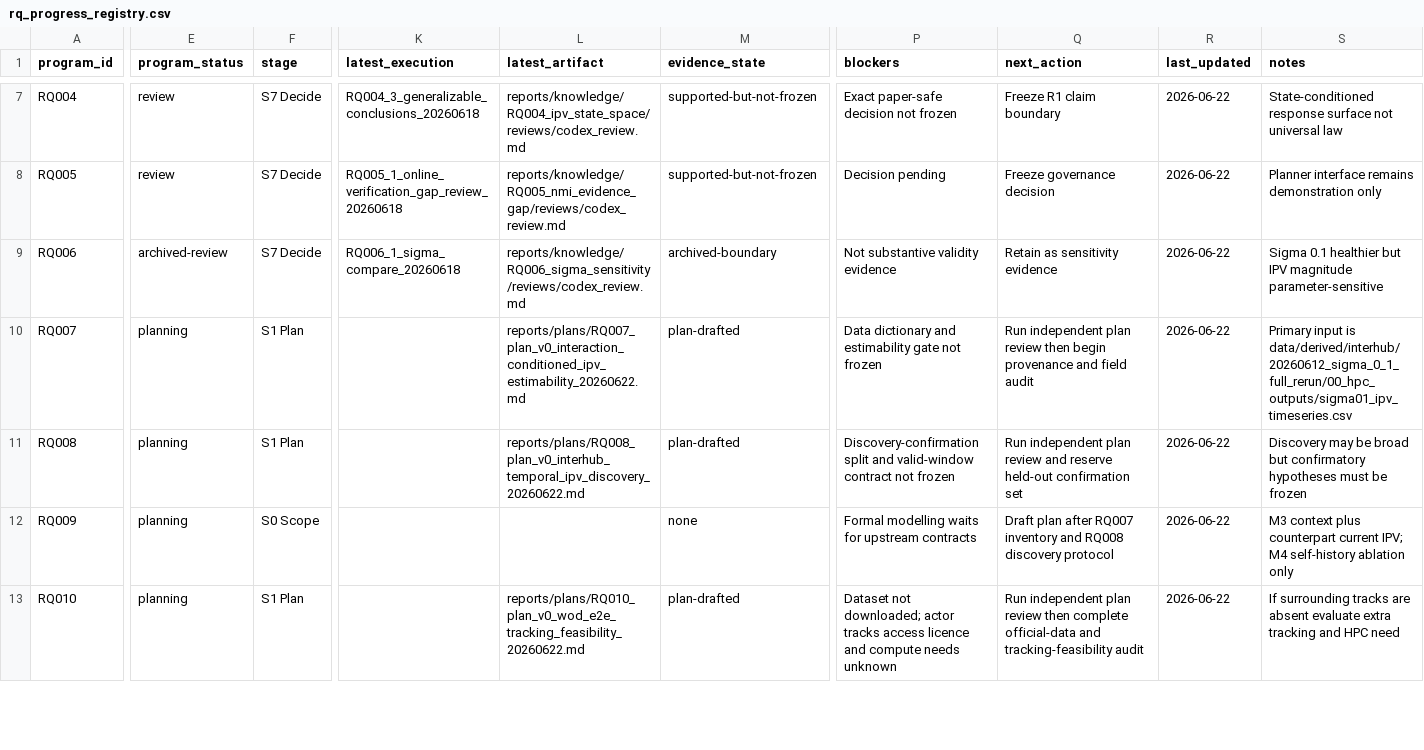
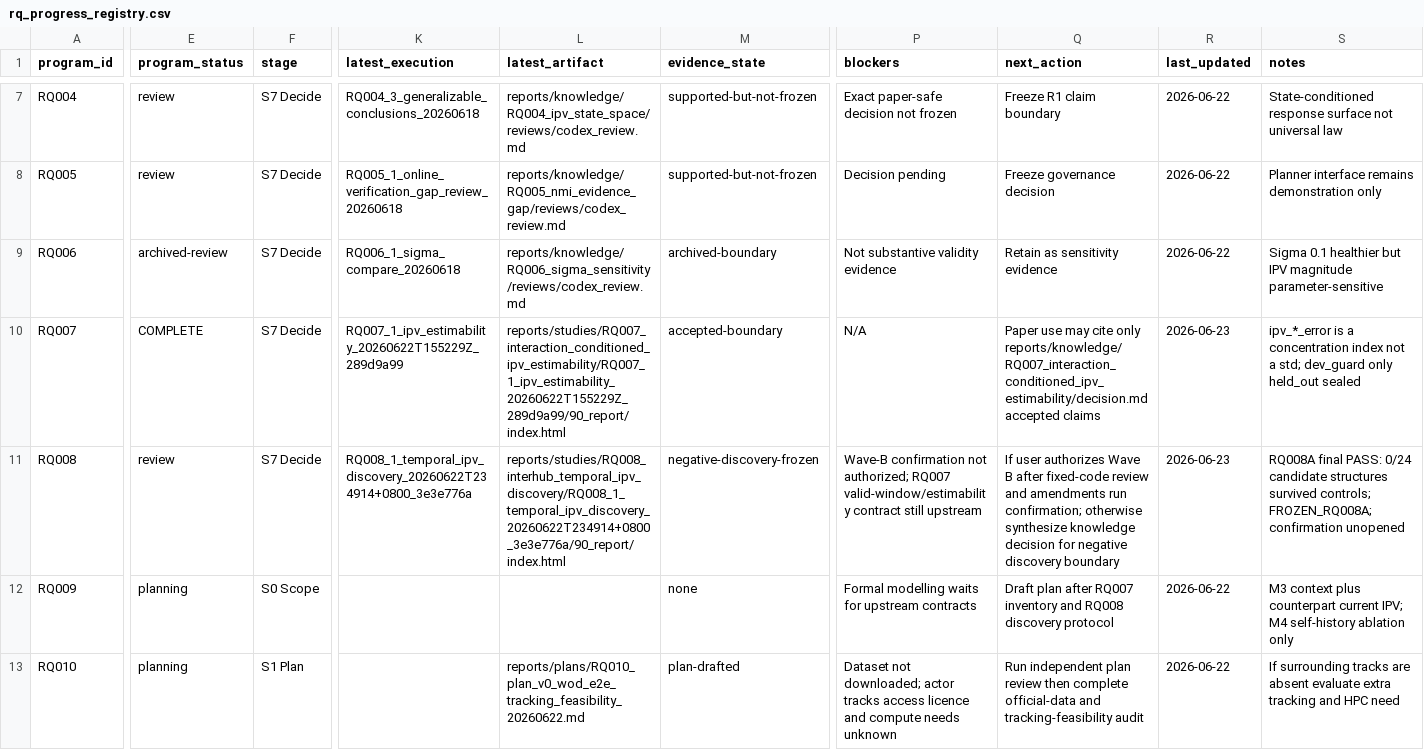
Before and after one commit to zxc-tju/ipv_estimation, a CSV file: reports/knowledge/rq_progress_registry.csv, drawn as a sheet; only a part is shown, gaps mark what is left out; the diff covers the shown part only; the diff names each change by its address in the sheet, - before the commit and + after, or states it on an @@ line.

```diff
--- a/reports/knowledge/rq_progress_registry.csv
+++ b/reports/knowledge/rq_progress_registry.csv
-E10 (program_status): planning
+E10 (program_status): COMPLETE
-F10:F11 (stage): S1 Plan
+F10:F11 (stage): S7 Decide
-K10 (latest_execution): (empty)
+K10 (latest_execution): RQ007_1_ipv_estimability_20260622T155229Z_289d9a99
-L10 (latest_artifact): reports/plans/RQ007_plan_v0_interaction_conditioned_ipv_estimability_20260622.md
+L10 (latest_artifact): reports/studies/RQ007_interaction_conditioned_ipv_estimability/RQ007_1_ipv_estimability_20260622T155229Z_289d9a99/90_report/index.html
-M10 (evidence_state): plan-drafted
+M10 (evidence_state): accepted-boundary
-P10 (blockers): Data dictionary and estimability gate not frozen
+P10 (blockers): N/A
-Q10 (next_action): Run independent plan review then begin provenance and field audit
+Q10 (next_action): Paper use may cite only reports/knowledge/RQ007_interaction_conditioned_ipv_estimability/decision.md accepted claims
-R10:R11 (last_updated): 2026-06-22
+R10:R11 (last_updated): 2026-06-23
-S10 (notes): Primary input is data/derived/interhub/20260612_sigma_0_1_full_rerun/00_hpc_outputs/sigma01_ipv_timeseries.csv
+S10 (notes): ipv_*_error is a concentration index not a std; dev_guard only held_out sealed
-E11 (program_status): planning
+E11 (program_status): review
-K11 (latest_execution): (empty)
+K11 (latest_execution): RQ008_1_temporal_ipv_discovery_20260622T234914+0800_3e3e776a
-L11 (latest_artifact): reports/plans/RQ008_plan_v0_interhub_temporal_ipv_discovery_20260622.md
+L11 (latest_artifact): reports/studies/RQ008_interhub_temporal_ipv_discovery/RQ008_1_temporal_ipv_discovery_20260622T234914+0800_3e3e776a/90_report/index.html
-M11 (evidence_state): plan-drafted
+M11 (evidence_state): negative-discovery-frozen
-P11 (blockers): Discovery-confirmation split and valid-window contract not frozen
+P11 (blockers): Wave-B confirmation not authorized; RQ007 valid-window/estimability contract still upstream
-Q11 (next_action): Run independent plan review and reserve held-out confirmation set
+Q11 (next_action): If user authorizes Wave B after fixed-code review and amendments run confirmation; otherwise synthesize knowledge decision for negative discovery boundary
-S11 (notes): Discovery may be broad but confirmatory hypotheses must be frozen
+S11 (notes): RQ008A final PASS: 0/24 candidate structures survived controls; FROZEN_RQ008A; confirmation unopened
```
Also changed, not shown: 2 edited cells elsewhere in this file, 9 other files.
